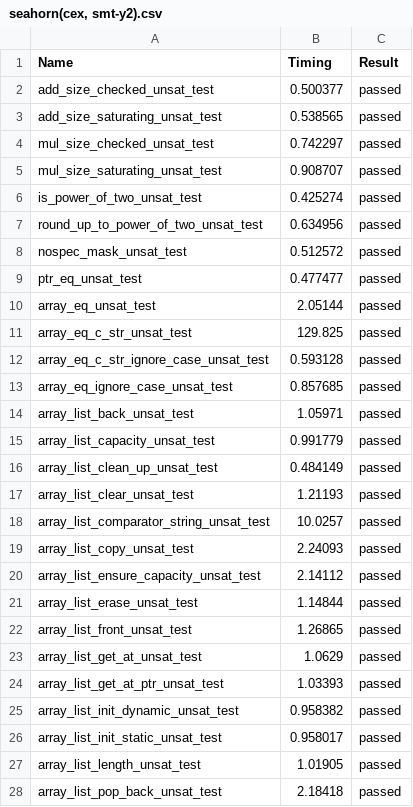
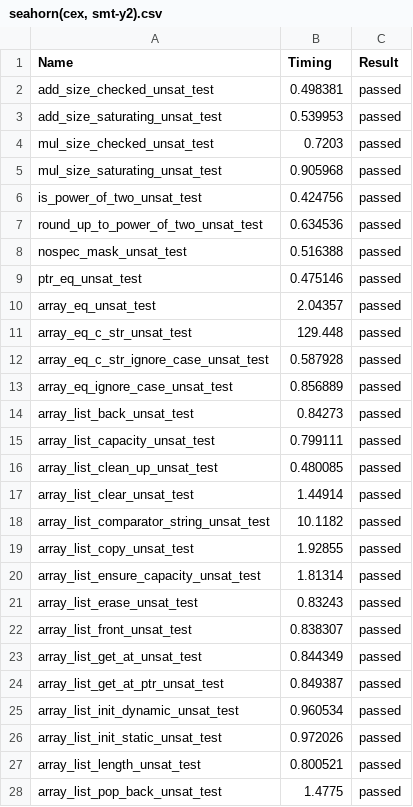
Before and after one commit to LinerSu/verify-c-common, a CSV file: res/seahorn(cex, smt-y2).csv, drawn as a sheet; only a part is shown; the diff covers the shown part only.

```diff
--- a/res/seahorn(cex, smt-y2).csv
+++ b/res/seahorn(cex, smt-y2).csv
@@ -1,28 +1,28 @@
 Name,Timing,Result
-add_size_checked_unsat_test,0.500377,passed
-add_size_saturating_unsat_test,0.538565,passed
-mul_size_checked_unsat_test,0.742297,passed
-mul_size_saturating_unsat_test,0.908707,passed
-is_power_of_two_unsat_test,0.425274,passed
-round_up_to_power_of_two_unsat_test,0.634956,passed
-nospec_mask_unsat_test,0.512572,passed
-ptr_eq_unsat_test,0.477477,passed
-array_eq_unsat_test,2.05144,passed
-array_eq_c_str_unsat_test,129.825,passed
-array_eq_c_str_ignore_case_unsat_test,0.593128,passed
-array_eq_ignore_case_unsat_test,0.857685,passed
-array_list_back_unsat_test,1.05971,passed
-array_list_capacity_unsat_test,0.991779,passed
-array_list_clean_up_unsat_test,0.484149,passed
-array_list_clear_unsat_test,1.21193,passed
-array_list_comparator_string_unsat_test,10.0257,passed
-array_list_copy_unsat_test,2.24093,passed
-array_list_ensure_capacity_unsat_test,2.14112,passed
-array_list_erase_unsat_test,1.14844,passed
-array_list_front_unsat_test,1.26865,passed
-array_list_get_at_unsat_test,1.0629,passed
-array_list_get_at_ptr_unsat_test,1.03393,passed
-array_list_init_dynamic_unsat_test,0.958382,passed
-array_list_init_static_unsat_test,0.958017,passed
-array_list_length_unsat_test,1.01905,passed
-array_list_pop_back_unsat_test,2.18418,passed
+add_size_checked_unsat_test,0.498381,passed
+add_size_saturating_unsat_test,0.539953,passed
+mul_size_checked_unsat_test,0.7203,passed
+mul_size_saturating_unsat_test,0.905968,passed
+is_power_of_two_unsat_test,0.424756,passed
+round_up_to_power_of_two_unsat_test,0.634536,passed
+nospec_mask_unsat_test,0.516388,passed
+ptr_eq_unsat_test,0.475146,passed
+array_eq_unsat_test,2.04357,passed
+array_eq_c_str_unsat_test,129.448,passed
+array_eq_c_str_ignore_case_unsat_test,0.587928,passed
+array_eq_ignore_case_unsat_test,0.856889,passed
+array_list_back_unsat_test,0.84273,passed
+array_list_capacity_unsat_test,0.799111,passed
+array_list_clean_up_unsat_test,0.480085,passed
+array_list_clear_unsat_test,1.44914,passed
+array_list_comparator_string_unsat_test,10.1182,passed
+array_list_copy_unsat_test,1.92855,passed
+array_list_ensure_capacity_unsat_test,1.81314,passed
+array_list_erase_unsat_test,0.83243,passed
+array_list_front_unsat_test,0.838307,passed
+array_list_get_at_unsat_test,0.844349,passed
+array_list_get_at_ptr_unsat_test,0.849387,passed
+array_list_init_dynamic_unsat_test,0.960534,passed
+array_list_init_static_unsat_test,0.972026,passed
+array_list_length_unsat_test,0.800521,passed
+array_list_pop_back_unsat_test,1.4775,passed
```
Also changed, not shown: 7 added rows and 123 edited cells elsewhere in this file.
